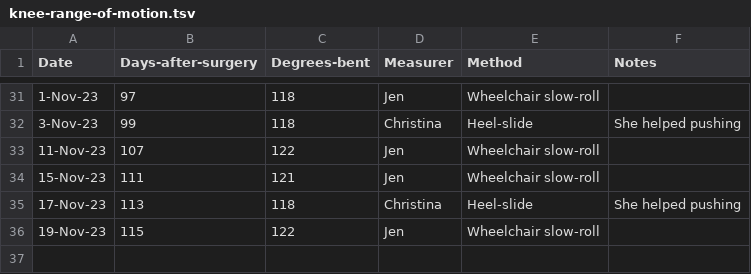
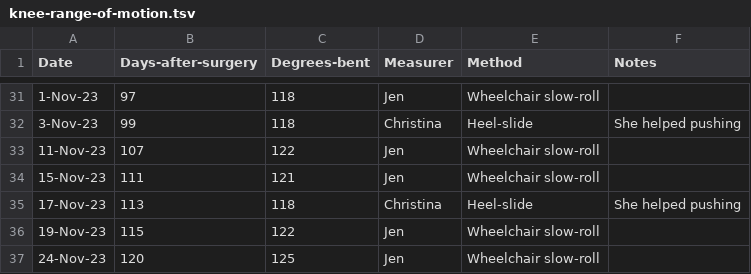
Before and after one commit to AstrobioMike/2023-tibial-plateau-injury, a TSV file: knee-range-of-motion.tsv, drawn as a sheet; only a part is shown, gaps mark what is left out; the diff names each change by its address in the sheet, - before the commit and + after, or states it on an @@ line.

```diff
--- a/knee-range-of-motion.tsv
+++ b/knee-range-of-motion.tsv
+row 37: 24-Nov-23 | 120 | 125 | Jen | Wheelchair slow-roll
```
Also changed, not shown: 3 other files.
